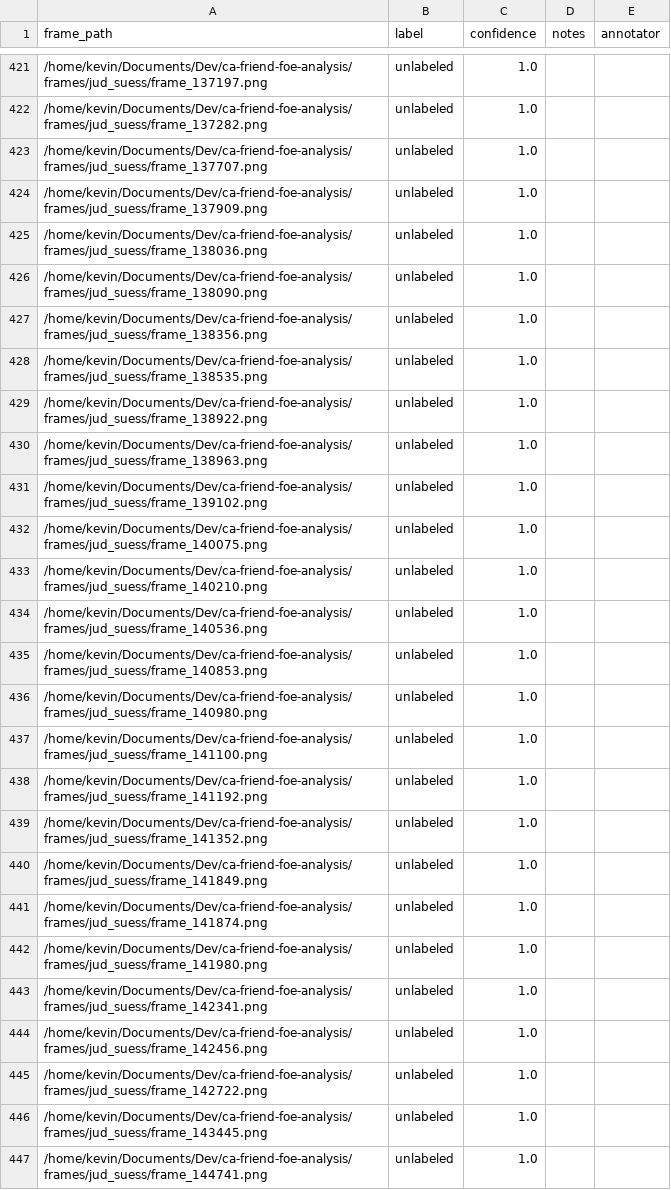
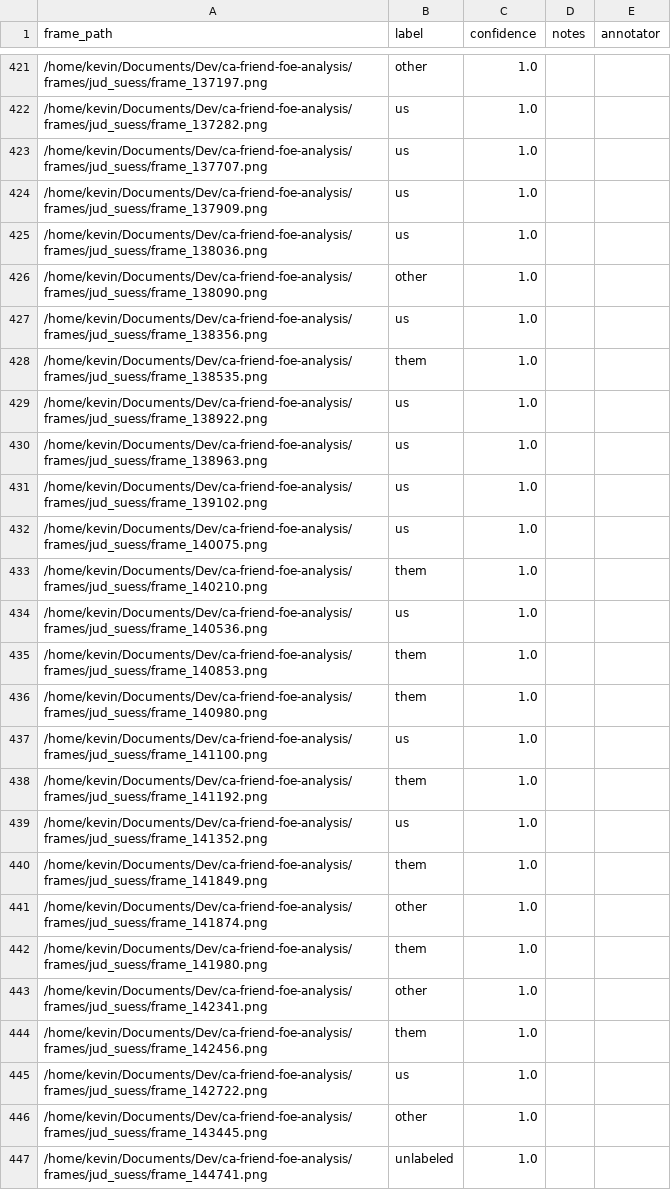
Before and after one commit to thehappyson/ca-friend-foe-analysis, a CSV file: data/annotated/jud_suess_annotations.csv, drawn as a sheet; only a part is shown, gaps mark what is left out; the diff covers the shown part only.

```diff
--- a/data/annotated/jud_suess_annotations.csv
+++ b/data/annotated/jud_suess_annotations.csv
@@ -421,27 +421,27 @@ frame_path,label,confidence,notes,annotator
-/home/kevin/Documents/Dev/ca-friend-foe-analysis/frames/jud_suess/frame_137197.png,unlabeled,1.0,,
-/home/kevin/Documents/Dev/ca-friend-foe-analysis/frames/jud_suess/frame_137282.png,unlabeled,1.0,,
-/home/kevin/Documents/Dev/ca-friend-foe-analysis/frames/jud_suess/frame_137707.png,unlabeled,1.0,,
-/home/kevin/Documents/Dev/ca-friend-foe-analysis/frames/jud_suess/frame_137909.png,unlabeled,1.0,,
-/home/kevin/Documents/Dev/ca-friend-foe-analysis/frames/jud_suess/frame_138036.png,unlabeled,1.0,,
-/home/kevin/Documents/Dev/ca-friend-foe-analysis/frames/jud_suess/frame_138090.png,unlabeled,1.0,,
-/home/kevin/Documents/Dev/ca-friend-foe-analysis/frames/jud_suess/frame_138356.png,unlabeled,1.0,,
-/home/kevin/Documents/Dev/ca-friend-foe-analysis/frames/jud_suess/frame_138535.png,unlabeled,1.0,,
-/home/kevin/Documents/Dev/ca-friend-foe-analysis/frames/jud_suess/frame_138922.png,unlabeled,1.0,,
-/home/kevin/Documents/Dev/ca-friend-foe-analysis/frames/jud_suess/frame_138963.png,unlabeled,1.0,,
-/home/kevin/Documents/Dev/ca-friend-foe-analysis/frames/jud_suess/frame_139102.png,unlabeled,1.0,,
-/home/kevin/Documents/Dev/ca-friend-foe-analysis/frames/jud_suess/frame_140075.png,unlabeled,1.0,,
-/home/kevin/Documents/Dev/ca-friend-foe-analysis/frames/jud_suess/frame_140210.png,unlabeled,1.0,,
-/home/kevin/Documents/Dev/ca-friend-foe-analysis/frames/jud_suess/frame_140536.png,unlabeled,1.0,,
-/home/kevin/Documents/Dev/ca-friend-foe-analysis/frames/jud_suess/frame_140853.png,unlabeled,1.0,,
-/home/kevin/Documents/Dev/ca-friend-foe-analysis/frames/jud_suess/frame_140980.png,unlabeled,1.0,,
-/home/kevin/Documents/Dev/ca-friend-foe-analysis/frames/jud_suess/frame_141100.png,unlabeled,1.0,,
-/home/kevin/Documents/Dev/ca-friend-foe-analysis/frames/jud_suess/frame_141192.png,unlabeled,1.0,,
-/home/kevin/Documents/Dev/ca-friend-foe-analysis/frames/jud_suess/frame_141352.png,unlabeled,1.0,,
-/home/kevin/Documents/Dev/ca-friend-foe-analysis/frames/jud_suess/frame_141849.png,unlabeled,1.0,,
-/home/kevin/Documents/Dev/ca-friend-foe-analysis/frames/jud_suess/frame_141874.png,unlabeled,1.0,,
-/home/kevin/Documents/Dev/ca-friend-foe-analysis/frames/jud_suess/frame_141980.png,unlabeled,1.0,,
-/home/kevin/Documents/Dev/ca-friend-foe-analysis/frames/jud_suess/frame_142341.png,unlabeled,1.0,,
-/home/kevin/Documents/Dev/ca-friend-foe-analysis/frames/jud_suess/frame_142456.png,unlabeled,1.0,,
-/home/kevin/Documents/Dev/ca-friend-foe-analysis/frames/jud_suess/frame_142722.png,unlabeled,1.0,,
-/home/kevin/Documents/Dev/ca-friend-foe-analysis/frames/jud_suess/frame_143445.png,unlabeled,1.0,,
+/home/kevin/Documents/Dev/ca-friend-foe-analysis/frames/jud_suess/frame_137197.png,other,1.0,,
+/home/kevin/Documents/Dev/ca-friend-foe-analysis/frames/jud_suess/frame_137282.png,us,1.0,,
+/home/kevin/Documents/Dev/ca-friend-foe-analysis/frames/jud_suess/frame_137707.png,us,1.0,,
+/home/kevin/Documents/Dev/ca-friend-foe-analysis/frames/jud_suess/frame_137909.png,us,1.0,,
+/home/kevin/Documents/Dev/ca-friend-foe-analysis/frames/jud_suess/frame_138036.png,us,1.0,,
+/home/kevin/Documents/Dev/ca-friend-foe-analysis/frames/jud_suess/frame_138090.png,other,1.0,,
+/home/kevin/Documents/Dev/ca-friend-foe-analysis/frames/jud_suess/frame_138356.png,us,1.0,,
+/home/kevin/Documents/Dev/ca-friend-foe-analysis/frames/jud_suess/frame_138535.png,them,1.0,,
+/home/kevin/Documents/Dev/ca-friend-foe-analysis/frames/jud_suess/frame_138922.png,us,1.0,,
+/home/kevin/Documents/Dev/ca-friend-foe-analysis/frames/jud_suess/frame_138963.png,us,1.0,,
+/home/kevin/Documents/Dev/ca-friend-foe-analysis/frames/jud_suess/frame_139102.png,us,1.0,,
+/home/kevin/Documents/Dev/ca-friend-foe-analysis/frames/jud_suess/frame_140075.png,us,1.0,,
+/home/kevin/Documents/Dev/ca-friend-foe-analysis/frames/jud_suess/frame_140210.png,them,1.0,,
+/home/kevin/Documents/Dev/ca-friend-foe-analysis/frames/jud_suess/frame_140536.png,us,1.0,,
+/home/kevin/Documents/Dev/ca-friend-foe-analysis/frames/jud_suess/frame_140853.png,them,1.0,,
+/home/kevin/Documents/Dev/ca-friend-foe-analysis/frames/jud_suess/frame_140980.png,them,1.0,,
+/home/kevin/Documents/Dev/ca-friend-foe-analysis/frames/jud_suess/frame_141100.png,us,1.0,,
+/home/kevin/Documents/Dev/ca-friend-foe-analysis/frames/jud_suess/frame_141192.png,them,1.0,,
+/home/kevin/Documents/Dev/ca-friend-foe-analysis/frames/jud_suess/frame_141352.png,us,1.0,,
+/home/kevin/Documents/Dev/ca-friend-foe-analysis/frames/jud_suess/frame_141849.png,them,1.0,,
+/home/kevin/Documents/Dev/ca-friend-foe-analysis/frames/jud_suess/frame_141874.png,other,1.0,,
+/home/kevin/Documents/Dev/ca-friend-foe-analysis/frames/jud_suess/frame_141980.png,them,1.0,,
+/home/kevin/Documents/Dev/ca-friend-foe-analysis/frames/jud_suess/frame_142341.png,other,1.0,,
+/home/kevin/Documents/Dev/ca-friend-foe-analysis/frames/jud_suess/frame_142456.png,them,1.0,,
+/home/kevin/Documents/Dev/ca-friend-foe-analysis/frames/jud_suess/frame_142722.png,us,1.0,,
+/home/kevin/Documents/Dev/ca-friend-foe-analysis/frames/jud_suess/frame_143445.png,other,1.0,,
 /home/kevin/Documents/Dev/ca-friend-foe-analysis/frames/jud_suess/frame_144741.png,unlabeled,1.0,,
```
Also changed, not shown: 116 edited cells elsewhere in this file.
